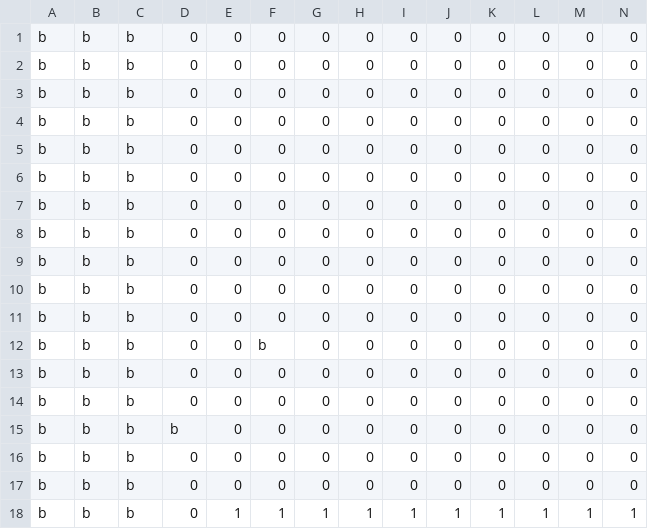
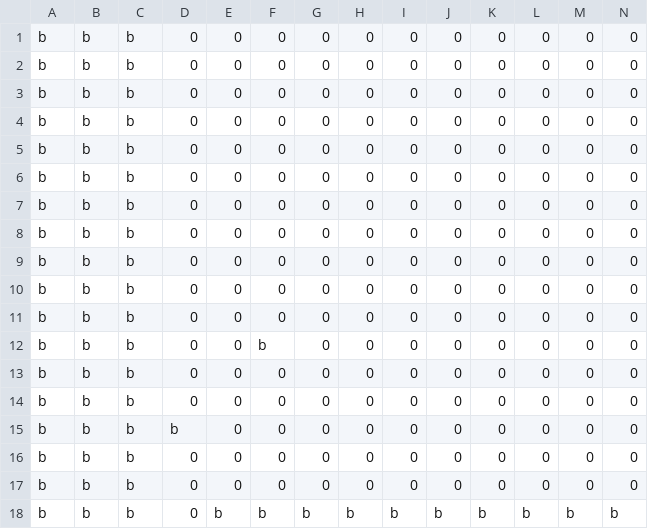
Before and after one commit to cpsc436-pandaxpress/CPSC436-Project, a CSV file: data/levels/dracula_level.csv, drawn as a sheet; only a part is shown; removed rows and columns are numbered as before the commit, all else as after; rows hold the shown columns only; the diff names each change by its address in the sheet, - before the commit and + after, or states it on an @@ line.

```diff
--- a/data/levels/dracula_level.csv
+++ b/data/levels/dracula_level.csv
-row 18: b | b | b | 0 | 1 | 1 | 1 | 1 | 1 | 1 | 1 | 1 | 1 | 1
+row 18: b | b | b | 0 | b | b | b | b | b | b | b | b | b | b
```
Also changed, not shown: data/levels/jacko_level.csv, data/levels/level_0.csv, 33 other files.
